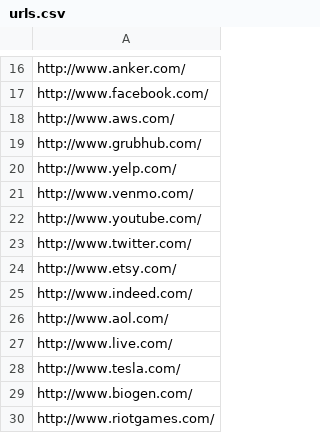
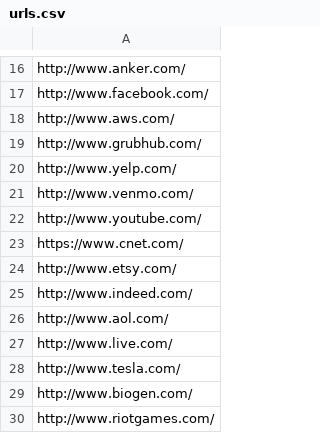
Before and after one commit to fartzy/make-requests-fast, a CSV file: make_requests_fast/resources/urls.csv, drawn as a sheet; only a part is shown, gaps mark what is left out.

```diff
--- a/make_requests_fast/resources/urls.csv
+++ b/make_requests_fast/resources/urls.csv
@@ -22,3 +22,3 @@ http://www.venmo.com/
 http://www.youtube.com/
-http://www.twitter.com/
+https://www.cnet.com/
 http://www.etsy.com/
```
Also changed, not shown: make_requests_fast/resources/test_urls.csv, 12 other files.
